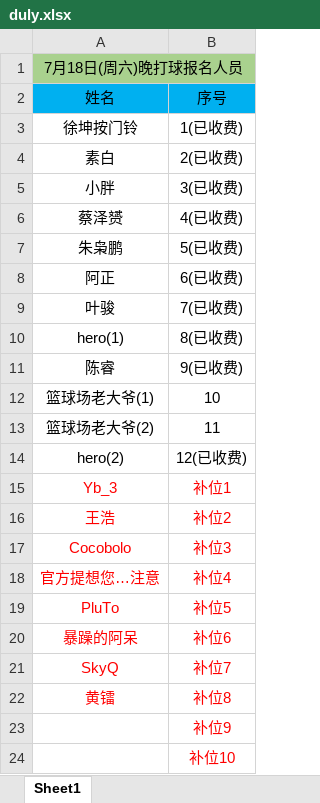
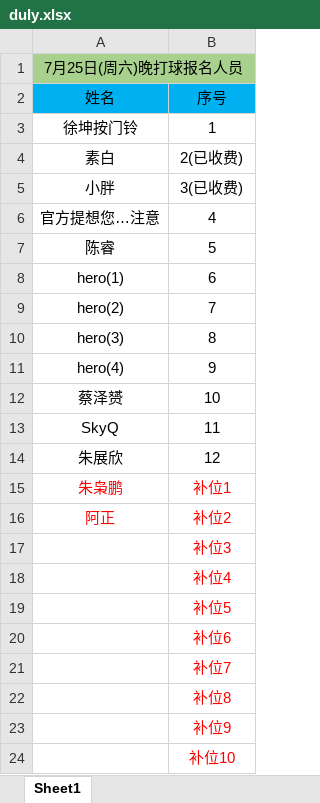
Before and after one commit to 541073028/basketball, an Excel workbook: duly.xlsx, sheet Sheet1, drawn as a sheet; only a part is shown; values as stored, in another font and other column widths than the file's, no borders; removed rows and columns are numbered as before the commit, all else as after; the diff names each change by its address in the sheet, - before the commit and + after, or states it on an @@ line.

```diff
--- a/duly.xlsx (sheet Sheet1)
+++ b/duly.xlsx (sheet Sheet1)
-A1: 7月18日(周六)晚打球报名人员
+A1: 7月25日(周六)晚打球报名人员
-B3: 1(已收费)
+B3: 1
-row 6: 蔡泽赟 | 4(已收费)
-row 7: 朱枭鹏 | 5(已收费)
-row 8: 阿正 | 6(已收费)
-row 9: 叶骏 | 7(已收费)
-row 10: hero(1) | 8(已收费)
-row 11: 陈睿 | 9(已收费)
+row 6: 官方提想您…注意 | 4
+row 7: 陈睿 | 5
+row 8: hero(1) | 6
+row 9: hero(2) | 7
+row 10: hero(3) | 8
+row 11: hero(4) | 9
-A12: 篮球场老大爷(1)
+A12: 蔡泽赟
-A13: 篮球场老大爷(2)
+A13: SkyQ
-row 14: hero(2) | 12(已收费)
+row 14: 朱展欣 | 12
-A15: Yb_3
+A15: 朱枭鹏
-A16: 王浩
+A16: 阿正
-A17: Cocobolo
+A17: (empty)
-A18: 官方提想您…注意
+A18: (empty)
-A19: PluTo
+A19: (empty)
-A20: 暴躁的阿呆
+A20: (empty)
-A21: SkyQ
+A21: (empty)
-A22: 黄镭
+A22: (empty)
```
